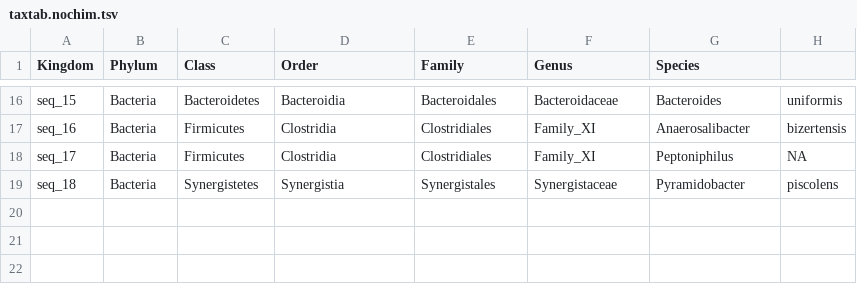
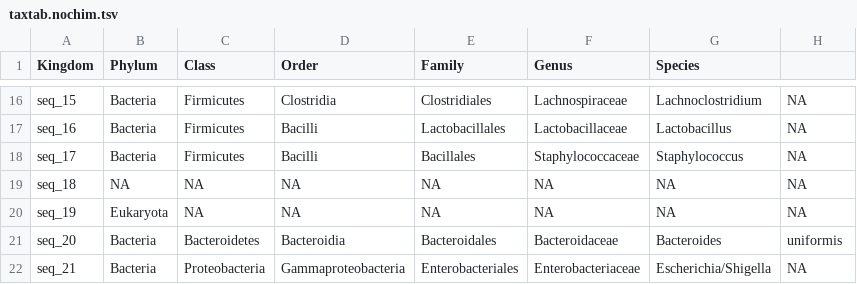
Before and after one commit to jsilve24/pcrbias_paper_code, a TSV file: dada2_mock/taxtab.nochim.tsv, drawn as a sheet; only a part is shown, gaps mark what is left out; the diff covers the shown part only; the diff names each change by its address in the sheet, - before the commit and + after, or states it on an @@ line.

```diff
--- a/dada2_mock/taxtab.nochim.tsv
+++ b/dada2_mock/taxtab.nochim.tsv
-C16 (Class): Bacteroidetes
+C16 (Class): Firmicutes
-D16 (Order): Bacteroidia
+D16 (Order): Clostridia
-E16 (Family): Bacteroidales
+E16 (Family): Clostridiales
-F16 (Genus): Bacteroidaceae
+F16 (Genus): Lachnospiraceae
-G16 (Species): Bacteroides
+G16 (Species): Lachnoclostridium
-H16: uniformis
+H16: NA
-D17:D18 (Order): Clostridia
+D17:D18 (Order): Bacilli
-E17 (Family): Clostridiales
+E17 (Family): Lactobacillales
-F17 (Genus): Family_XI
+F17 (Genus): Lactobacillaceae
-G17 (Species): Anaerosalibacter
+G17 (Species): Lactobacillus
-H17: bizertensis
+H17: NA
-E18 (Family): Clostridiales
+E18 (Family): Bacillales
-F18 (Genus): Family_XI
+F18 (Genus): Staphylococcaceae
-G18 (Species): Peptoniphilus
+G18 (Species): Staphylococcus
-B19 (Phylum): Bacteria
+B19 (Phylum): NA
-C19 (Class): Synergistetes
+C19 (Class): NA
-D19 (Order): Synergistia
+D19 (Order): NA
-E19 (Family): Synergistales
+E19 (Family): NA
-F19 (Genus): Synergistaceae
+F19 (Genus): NA
-G19 (Species): Pyramidobacter
+G19 (Species): NA
-H19: piscolens
+H19: NA
+row 20: seq_19 | Eukaryota | NA | NA | NA | NA | NA | NA
+row 21: seq_20 | Bacteria | Bacteroidetes | Bacteroidia | Bacteroidales | Bacteroidaceae | Bacteroides | uniformis
+row 22: seq_21 | Bacteria | Proteobacteria | Gammaproteobacteria | Enterobacteriales | Enterobacteriaceae | Escherichia/Shigella | NA
```
Also changed, not shown: 61 edited cells elsewhere in this file, dada2_mock/refseqs.nochim.tsv, dada2_mock/seqtab.nochim.tsv, 30 other files.
